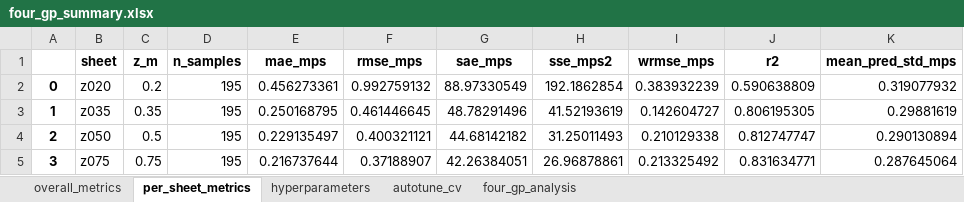
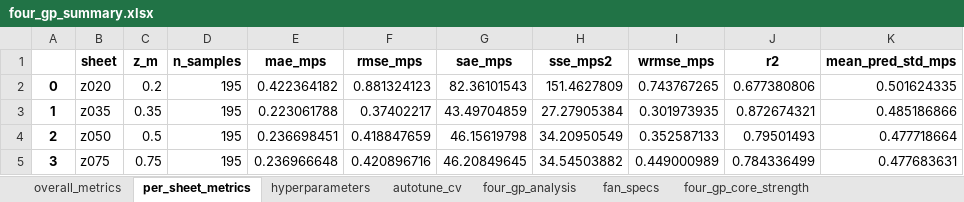
Before and after one commit to GH-X-ST/Nausicaa, an Excel workbook: 01_Thermal/B_results/Four_Fan_GP/four_gp_summary.xlsx, sheet per_sheet_metrics, drawn as a sheet; only a part is shown; values as stored, in another font and other column widths than the file's, no borders; the diff covers the shown part only; the diff names each change by its address in the sheet, - before the commit and + after, or states it on an @@ line.

```diff
--- a/01_Thermal/B_results/Four_Fan_GP/four_gp_summary.xlsx (sheet per_sheet_metrics)
+++ b/01_Thermal/B_results/Four_Fan_GP/four_gp_summary.xlsx (sheet per_sheet_metrics)
+sheet tab: fan_specs
+sheet tab: four_gp_core_strength
-E2 (mae_mps): 0.456273361
+E2 (mae_mps): 0.422364182
-F2 (rmse_mps): 0.992759132
+F2 (rmse_mps): 0.881324123
-G2 (sae_mps): 88.97330549
+G2 (sae_mps): 82.36101543
-H2 (sse_mps2): 192.1862854
+H2 (sse_mps2): 151.4627809
-I2 (wrmse_mps): 0.383932239
+I2 (wrmse_mps): 0.743767265
-J2 (r2): 0.590638809
+J2 (r2): 0.677380806
-K2 (mean_pred_std_mps): 0.319077932
+K2 (mean_pred_std_mps): 0.501624335
-E3 (mae_mps): 0.250168795
+E3 (mae_mps): 0.223061788
-F3 (rmse_mps): 0.461446645
+F3 (rmse_mps): 0.37402217
-G3 (sae_mps): 48.78291496
+G3 (sae_mps): 43.49704859
-H3 (sse_mps2): 41.52193619
+H3 (sse_mps2): 27.27905384
-I3 (wrmse_mps): 0.142604727
+I3 (wrmse_mps): 0.301973935
-J3 (r2): 0.806195305
+J3 (r2): 0.872674321
-K3 (mean_pred_std_mps): 0.29881619
+K3 (mean_pred_std_mps): 0.485186866
-E4 (mae_mps): 0.229135497
+E4 (mae_mps): 0.236698451
-F4 (rmse_mps): 0.400321121
+F4 (rmse_mps): 0.418847659
-G4 (sae_mps): 44.68142182
+G4 (sae_mps): 46.15619798
-H4 (sse_mps2): 31.25011493
+H4 (sse_mps2): 34.20950549
-I4 (wrmse_mps): 0.210129338
+I4 (wrmse_mps): 0.352587133
-J4 (r2): 0.812747747
+J4 (r2): 0.79501493
-K4 (mean_pred_std_mps): 0.290130894
+K4 (mean_pred_std_mps): 0.477718664
-E5 (mae_mps): 0.216737644
+E5 (mae_mps): 0.236966648
-F5 (rmse_mps): 0.37188907
+F5 (rmse_mps): 0.420896716
-G5 (sae_mps): 42.26384051
+G5 (sae_mps): 46.20849645
-H5 (sse_mps2): 26.96878861
+H5 (sse_mps2): 34.54503882
-I5 (wrmse_mps): 0.213325492
+I5 (wrmse_mps): 0.449000989
-J5 (r2): 0.831634771
+J5 (r2): 0.784336499
-K5 (mean_pred_std_mps): 0.287645064
+K5 (mean_pred_std_mps): 0.477683631
```
Also changed, not shown: 21 edited cells elsewhere in this sheet, sheet autotune_cv, sheet four_gp_analysis, sheet hyperparameters, sheet overall_metrics, 01_Thermal/B_results/Four_Fan_GP/four_gp_grid_predictions.xlsx, 01_Thermal/B_results/four_gp_analysis.xlsx, 57 other files.
